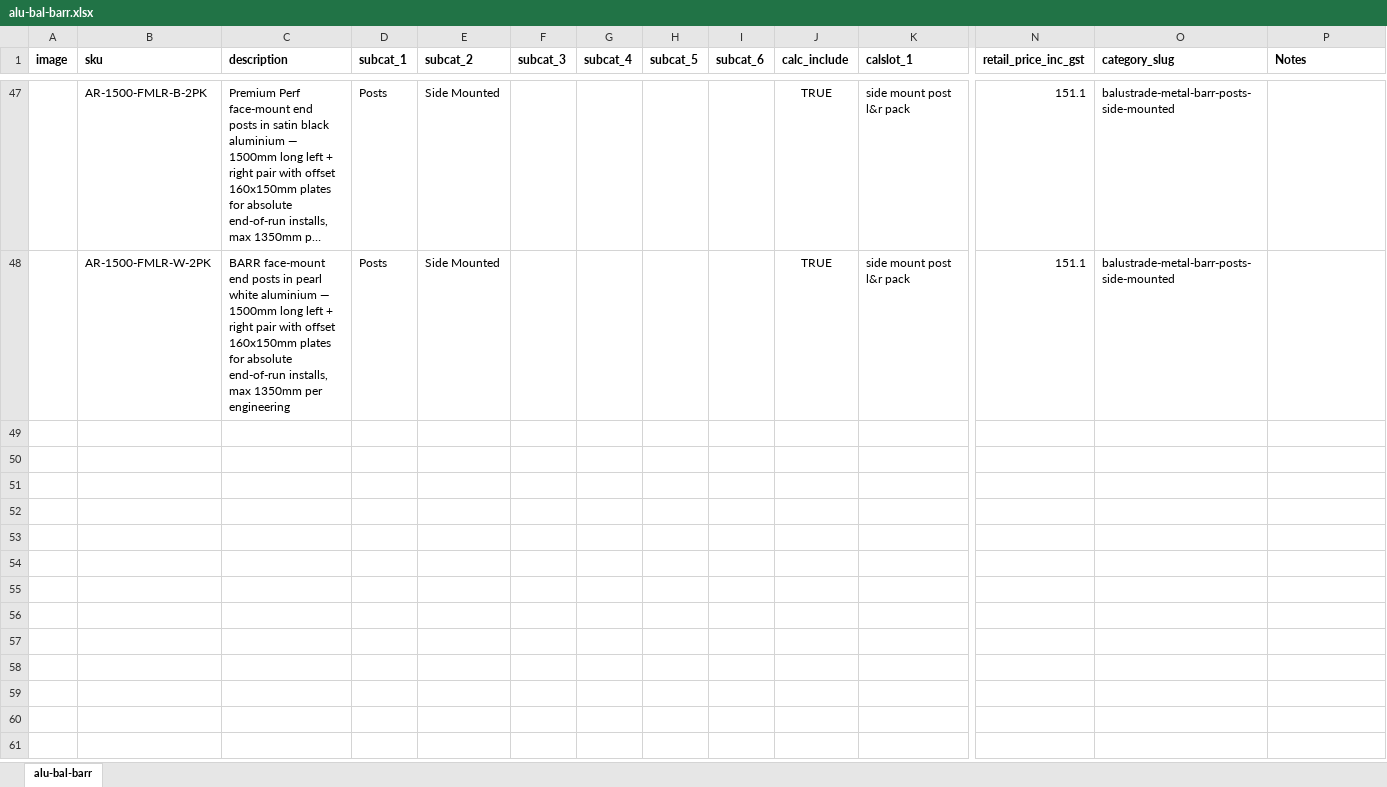
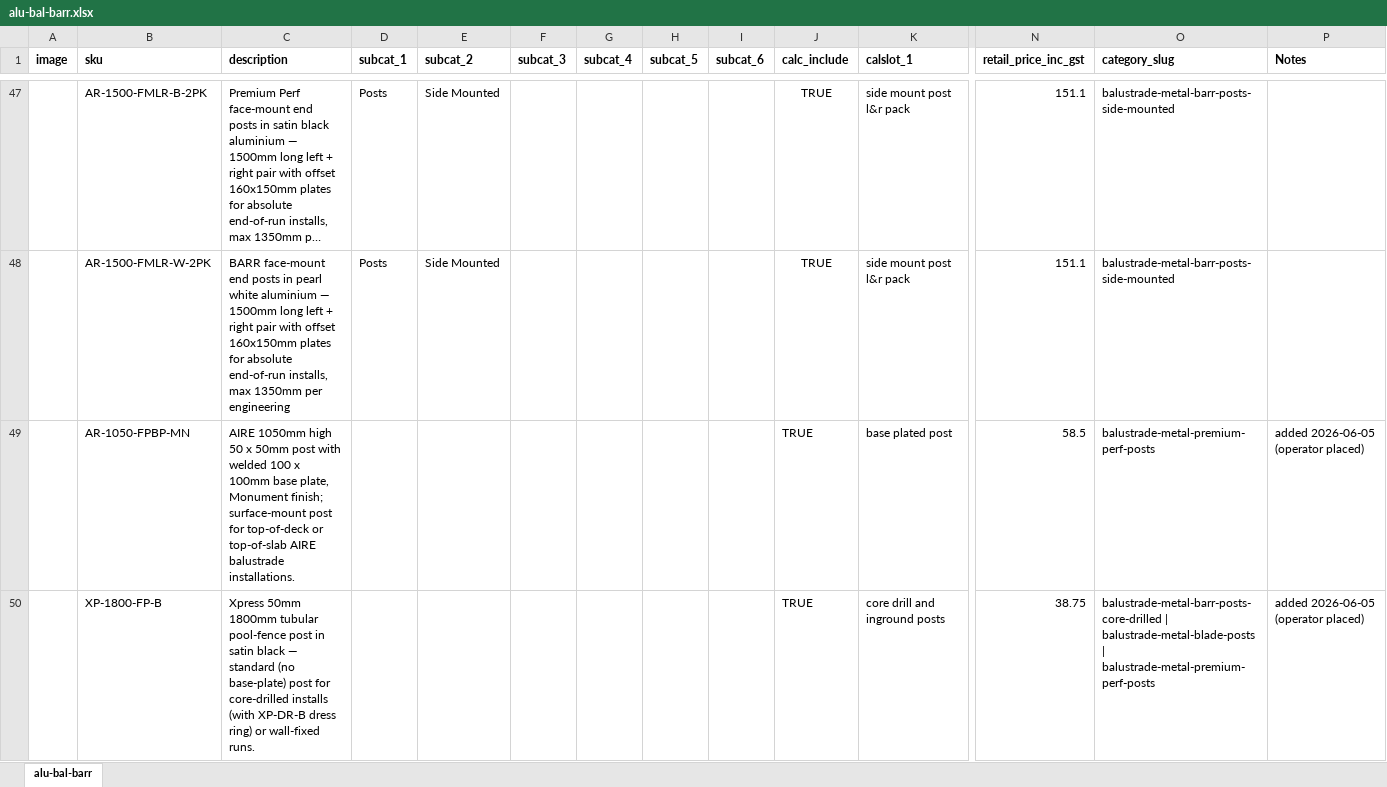
Before and after one commit to terrilljj/FenceLogic2, an Excel workbook: _reports/catalogue-by-style/alu-bal-barr.xlsx, sheet alu-bal-barr, drawn as a sheet; only a part is shown, gaps mark what is left out; long unchanged cells end in …; values as stored, in another font and other column widths than the file's, no borders; charts and pictures not drawn; rows hold the shown columns only; the diff covers the shown part only; the diff names each change by its address in the sheet, - before the commit and + after, or states it on an @@ line.

```diff
--- a/_reports/catalogue-by-style/alu-bal-barr.xlsx (sheet alu-bal-barr)
+++ b/_reports/catalogue-by-style/alu-bal-barr.xlsx (sheet alu-bal-barr)
+row 49:  | AR-1050-FPBP-MN | AIRE 1050mm high 50 x 50mm post with welded 100 x 100mm base plate, Monument finish; surface-mount post for top-of-deck or top-of-slab AIRE balustrade installations. |  |  |  |  |  |  | TRUE | base plated post | 58.5 | balustrade-metal-premium-perf-posts | added 2026-06-05 (operator placed)
+row 50:  | XP-1800-FP-B | Xpress 50mm 1800mm tubular pool-fence post in satin black — standard (no base-plate) post for core-drilled installs (with XP-DR-B dress ring) or wall-fixed runs. |  |  |  |  |  |  | TRUE | core drill and inground posts | 38.75 | balustrade-metal-barr-posts-core-drilled | balustrade-metal-blade-posts | balustrade-metal-premium-perf-posts | added 2026-06-05 (operator placed)
```
Also changed, not shown: 1 added row, 2 edited cells and cell formats elsewhere in this sheet, charts or pictures, 7 other files.
